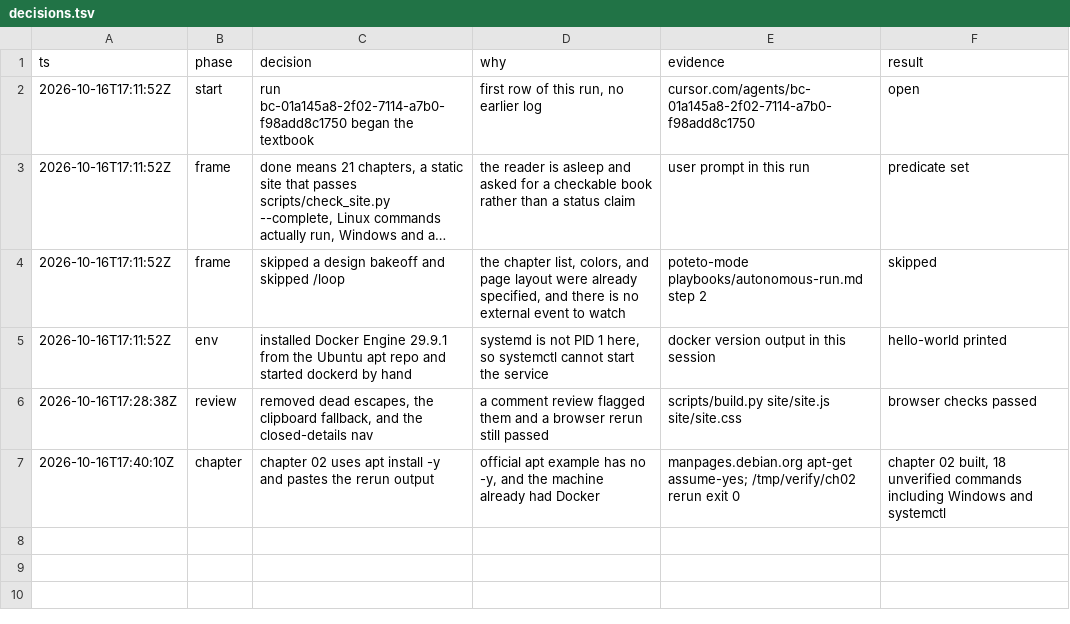
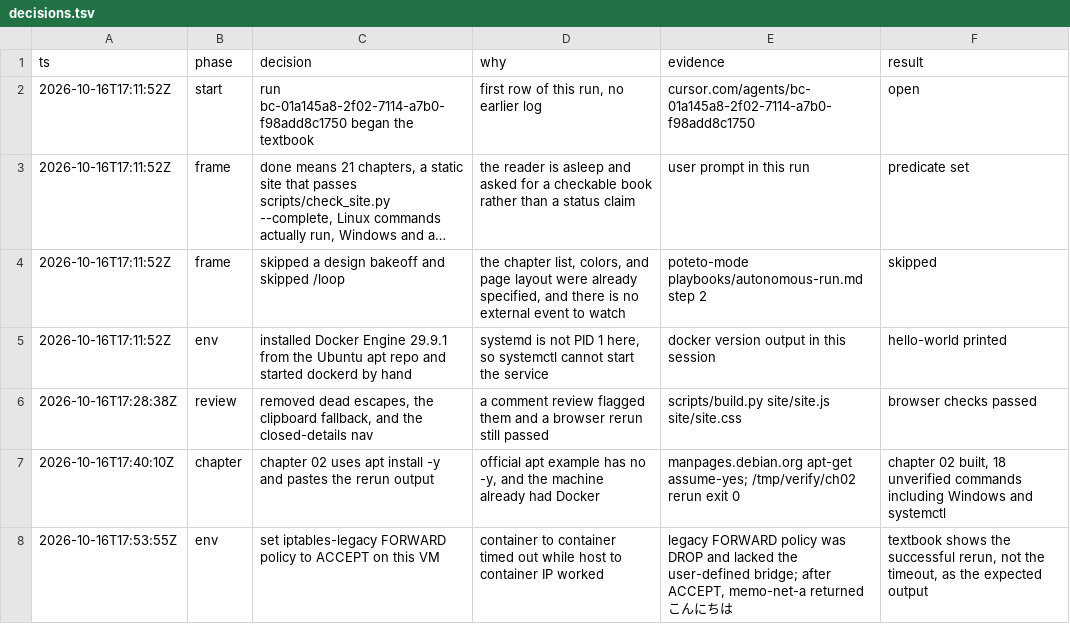
Before and after one commit to Fuu2GIt/docker-k8s-textbook, a TSV file: decisions.tsv, drawn as a sheet; long unchanged cells end in ….

```diff
--- a/decisions.tsv
+++ b/decisions.tsv
@@ -7 +7,2 @@ ts	phase	decision	why	evidence	result
 2026-10-16T17:40:10Z	chapter	chapter 02 uses apt install -y and pastes the rerun output	official apt example has no -y, and the machine already had Docker	manpages.debian.org apt-get assume-yes; /tmp/verify/ch02 rerun exit 0	chapter 02 built, 18 unverified commands including Windows and systemctl
+2026-10-16T17:53:55Z	env	set iptables-legacy FORWARD policy to ACCEPT on this VM	container to container timed out while host to container IP worked	legacy FORWARD policy was DROP and lacked the user-defined bridge; after ACCEPT, memo-net-a returned こんにちは	textbook shows the successful rerun, not the timeout, as the expected output
```
Also changed, not shown: 14 other files.
